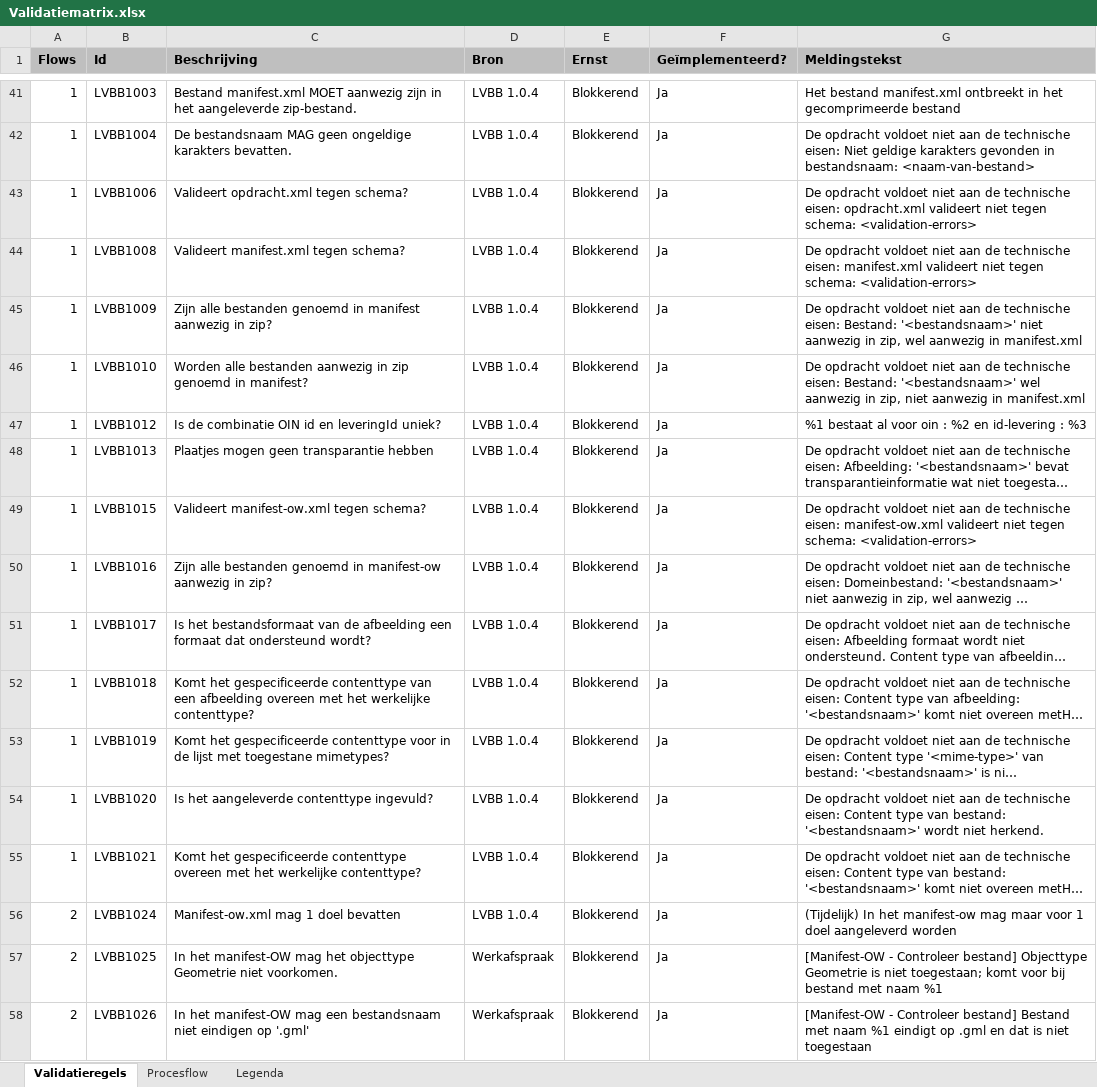
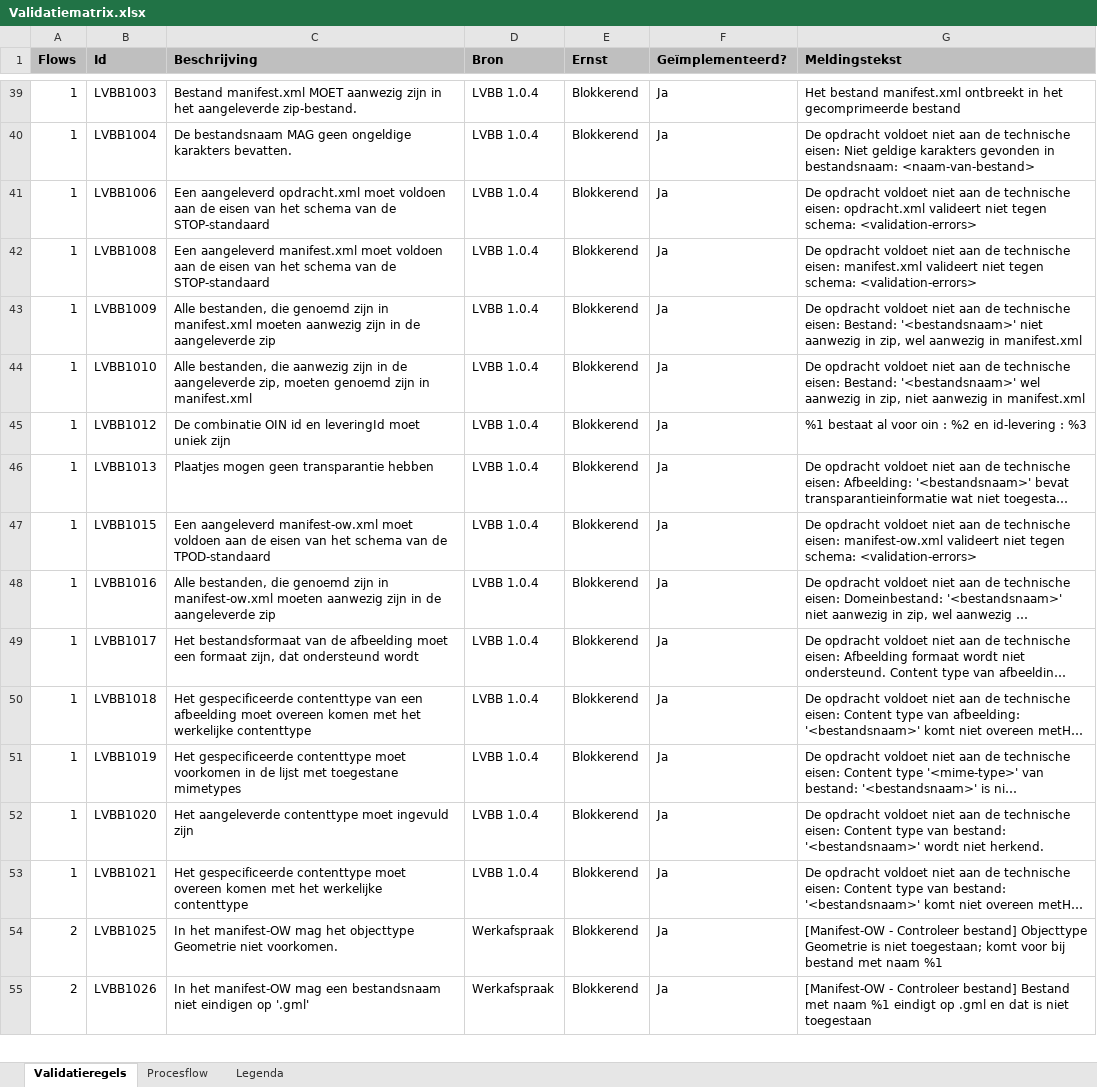
Before and after one commit to NienkeJansenGeonovum/dso-validatiematrix, an Excel workbook: Validatiematrix.xlsx, sheet Validatieregels, drawn as a sheet; only a part is shown, gaps mark what is left out; long unchanged cells end in …; values as stored, in another font and other column widths than the file's, no borders; conditional formats not drawn; removed rows and columns are numbered as before the commit, all else as after; the diff covers the shown part only; the diff names each change by its address in the sheet, - before the commit and + after, or states it on an @@ line.

```diff
--- a/Validatiematrix.xlsx (sheet Validatieregels)
+++ b/Validatiematrix.xlsx (sheet Validatieregels)
-C41 (Beschrijving): Valideert opdracht.xml tegen schema?
+C41 (Beschrijving): Een aangeleverd opdracht.xml moet voldoen aan de eisen van het schema van de STOP-standaard
-C42 (Beschrijving): Valideert manifest.xml tegen schema?
+C42 (Beschrijving): Een aangeleverd manifest.xml moet voldoen aan de eisen van het schema van de STOP-standaard
-C43 (Beschrijving): Zijn alle bestanden genoemd in manifest aanwezig in zip?
+C43 (Beschrijving): Alle bestanden, die genoemd zijn in manifest.xml moeten aanwezig zijn in de aangeleverde zip
-C44 (Beschrijving): Worden alle bestanden aanwezig in zip genoemd in manifest?
+C44 (Beschrijving): Alle bestanden, die aanwezig zijn in de aangeleverde zip, moeten genoemd zijn in manifest.xml
-C45 (Beschrijving): Is de combinatie OIN id en leveringId uniek?
+C45 (Beschrijving): De combinatie OIN id en leveringId moet uniek zijn
-C47 (Beschrijving): Valideert manifest-ow.xml tegen schema?
+C47 (Beschrijving): Een aangeleverd manifest-ow.xml moet voldoen aan de eisen van het schema van de TPOD-standaard
-C48 (Beschrijving): Zijn alle bestanden genoemd in manifest-ow aanwezig in zip?
+C48 (Beschrijving): Alle bestanden, die genoemd zijn in manifest-ow.xml moeten aanwezig zijn in de aangeleverde zip
-C49 (Beschrijving): Is het bestandsformaat van de afbeelding een formaat dat ondersteund wordt?
+C49 (Beschrijving): Het bestandsformaat van de afbeelding moet een formaat zijn, dat ondersteund wordt
-C50 (Beschrijving): Komt het gespecificeerde contenttype van een afbeelding overeen met het werkelijke contenttype?
+C50 (Beschrijving): Het gespecificeerde contenttype van een afbeelding moet overeen komen met het werkelijke contenttype
-C51 (Beschrijving): Komt het gespecificeerde contenttype voor in de lijst met toegestane mimetypes?
+C51 (Beschrijving): Het gespecificeerde contenttype moet voorkomen in de lijst met toegestane mimetypes
-C52 (Beschrijving): Is het aangeleverde contenttype ingevuld?
+C52 (Beschrijving): Het aangeleverde contenttype moet ingevuld zijn
-C53 (Beschrijving): Komt het gespecificeerde contenttype overeen met het werkelijke contenttype?
+C53 (Beschrijving): Het gespecificeerde contenttype moet overeen komen met het werkelijke contenttype
-row 56: 2 | LVBB1024 | Manifest-ow.xml mag 1 doel bevatten | LVBB 1.0.4 | Blokkerend | Ja | (Tijdelijk) In het manifest-ow mag maar voor 1 doel aangeleverd worden
```
Also changed, not shown: 48 added rows, 18 removed rows and 47 edited cells elsewhere in this sheet, hidden cells, 2 other files.
